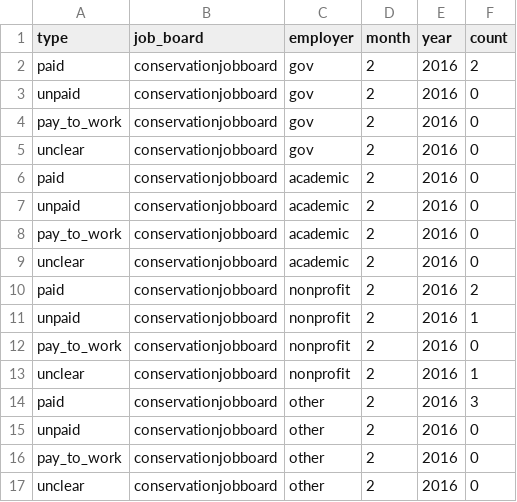
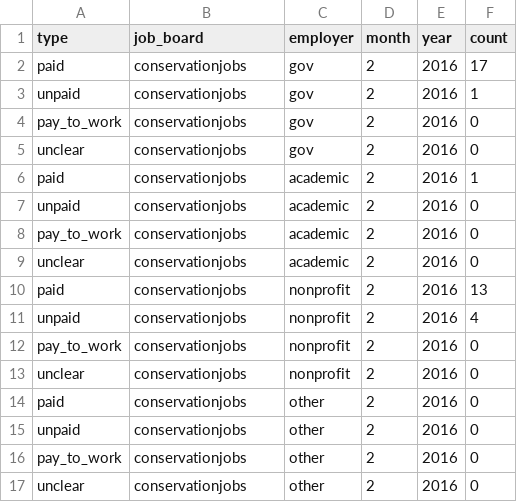
Before and after one commit to aurielfournier/unpaid_technicians, a CSV file: raw_data_to_be_combined/conservationjobs_february_2016.csv, drawn as a sheet.

Commit message:
adding in conservation jobs for February 2016

```diff
--- a/raw_data_to_be_combined/conservationjobs_february_2016.csv
+++ b/raw_data_to_be_combined/conservationjobs_february_2016.csv
@@ -1,17 +1,17 @@
 type,job_board,employer,month,year,count
-paid,conservationjobboard,gov,2,2016,2
-unpaid,conservationjobboard,gov,2,2016,0
-pay_to_work,conservationjobboard,gov,2,2016,0
-unclear,conservationjobboard,gov,2,2016,0
-paid,conservationjobboard,academic,2,2016,0
-unpaid,conservationjobboard,academic,2,2016,0
-pay_to_work,conservationjobboard,academic,2,2016,0
-unclear,conservationjobboard,academic,2,2016,0
-paid,conservationjobboard,nonprofit,2,2016,2
-unpaid,conservationjobboard,nonprofit,2,2016,1
-pay_to_work,conservationjobboard,nonprofit,2,2016,0
-unclear,conservationjobboard,nonprofit,2,2016,1
-paid,conservationjobboard,other,2,2016,3
-unpaid,conservationjobboard,other,2,2016,0
-pay_to_work,conservationjobboard,other,2,2016,0
-unclear,conservationjobboard,other,2,2016,0
+paid,conservationjobs,gov,2,2016,17
+unpaid,conservationjobs,gov,2,2016,1
+pay_to_work,conservationjobs,gov,2,2016,0
+unclear,conservationjobs,gov,2,2016,0
+paid,conservationjobs,academic,2,2016,1
+unpaid,conservationjobs,academic,2,2016,0
+pay_to_work,conservationjobs,academic,2,2016,0
+unclear,conservationjobs,academic,2,2016,0
+paid,conservationjobs,nonprofit,2,2016,13
+unpaid,conservationjobs,nonprofit,2,2016,4
+pay_to_work,conservationjobs,nonprofit,2,2016,0
+unclear,conservationjobs,nonprofit,2,2016,0
+paid,conservationjobs,other,2,2016,0
+unpaid,conservationjobs,other,2,2016,0
+pay_to_work,conservationjobs,other,2,2016,0
+unclear,conservationjobs,other,2,2016,0
```
